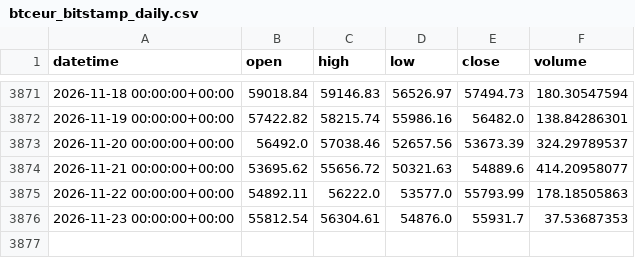
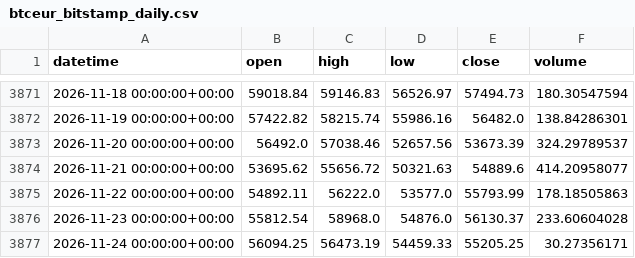
Before and after one commit to Polv89/bitstamp-btceur-minute-data, a CSV file: data/updates/btceur_bitstamp_daily.csv, drawn as a sheet; only a part is shown, gaps mark what is left out.

```diff
--- a/data/updates/btceur_bitstamp_daily.csv
+++ b/data/updates/btceur_bitstamp_daily.csv
@@ -3875,2 +3875,3 @@ datetime,open,high,low,close,volume
 2026-11-22 00:00:00+00:00,54892.11,56222.0,53577.0,55793.99,178.18505863
-2026-11-23 00:00:00+00:00,55812.54,56304.61,54876.0,55931.7,37.53687353
+2026-11-23 00:00:00+00:00,55812.54,58968.0,54876.0,56130.37,233.60604028
+2026-11-24 00:00:00+00:00,56094.25,56473.19,54459.33,55205.25,30.27356171
```
Also changed, not shown: data/updates/btcusd_bitstamp_daily.csv.
